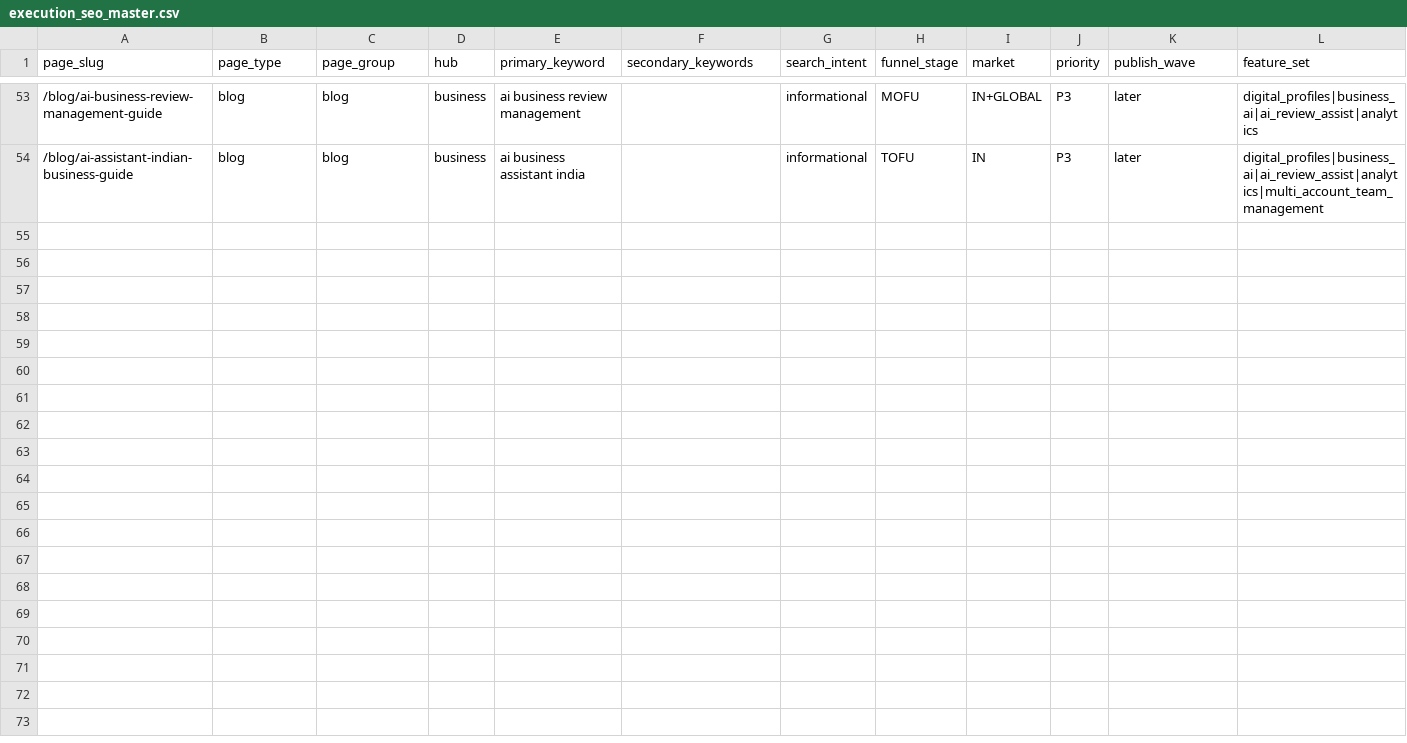
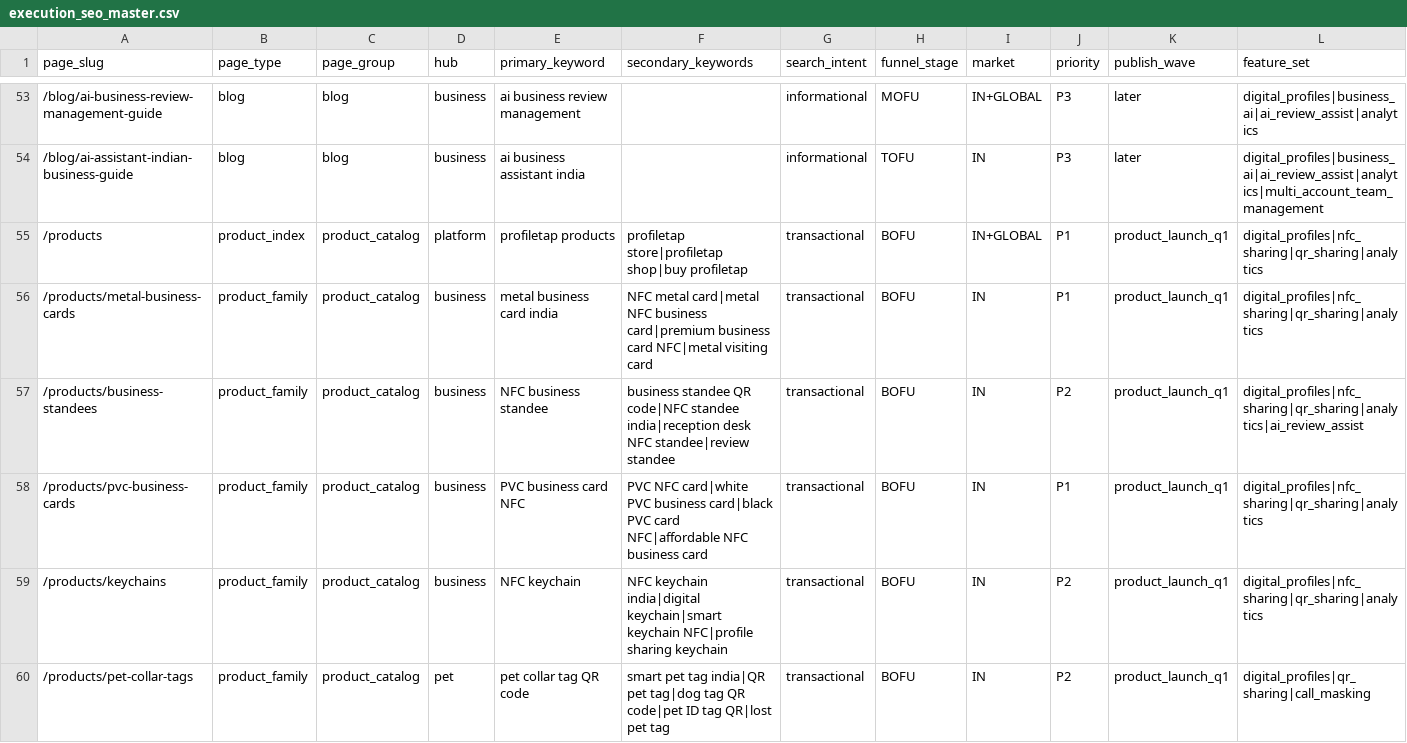
Before and after one commit to vedantacore-admin/profiletap-seo-os, a CSV file: data/keywords/execution_seo_master.csv, drawn as a sheet; only a part is shown, gaps mark what is left out; rows hold the shown columns only; the diff covers the shown part only; the diff names each change by its address in the sheet, - before the commit and + after, or states it on an @@ line.

```diff
--- a/data/keywords/execution_seo_master.csv
+++ b/data/keywords/execution_seo_master.csv
+row 55: /products | product_index | product_catalog | platform | profiletap products | profiletap store|profiletap shop|buy profiletap | transactional | BOFU | IN+GLOBAL | P1 | product_launch_q1 | digital_profiles|nfc_sharing|qr_sharing|analytics
+row 56: /products/metal-business-cards | product_family | product_catalog | business | metal business card india | NFC metal card|metal NFC business card|premium business card NFC|metal visiting card | transactional | BOFU | IN | P1 | product_launch_q1 | digital_profiles|nfc_sharing|qr_sharing|analytics
+row 57: /products/business-standees | product_family | product_catalog | business | NFC business standee | business standee QR code|NFC standee india|reception desk NFC standee|review standee | transactional | BOFU | IN | P2 | product_launch_q1 | digital_profiles|nfc_sharing|qr_sharing|analytics|ai_review_assist
+row 58: /products/pvc-business-cards | product_family | product_catalog | business | PVC business card NFC | PVC NFC card|white PVC business card|black PVC card NFC|affordable NFC business card | transactional | BOFU | IN | P1 | product_launch_q1 | digital_profiles|nfc_sharing|qr_sharing|analytics
+row 59: /products/keychains | product_family | product_catalog | business | NFC keychain | NFC keychain india|digital keychain|smart keychain NFC|profile sharing keychain | transactional | BOFU | IN | P2 | product_launch_q1 | digital_profiles|nfc_sharing|qr_sharing|analytics
+row 60: /products/pet-collar-tags | product_family | product_catalog | pet | pet collar tag QR code | smart pet tag india|QR pet tag|dog tag QR code|pet ID tag QR|lost pet tag | transactional | BOFU | IN | P2 | product_launch_q1 | digital_profiles|qr_sharing|call_masking
```
Also changed, not shown: 5 added rows elsewhere in this file, data/content/content_calendar.csv, data/keywords/raw_keyword_bank.csv, 16 other files.
